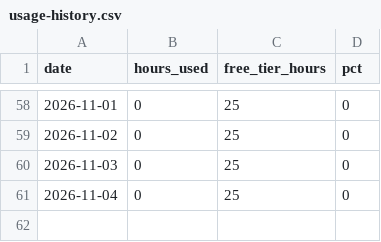
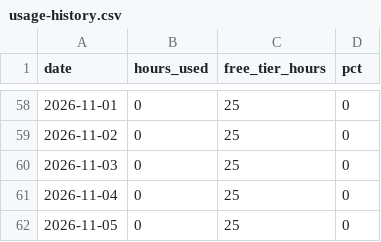
Before and after one commit to cavandonohoe/rent-vs-buy, a CSV file: badge/usage-history.csv, drawn as a sheet; only a part is shown, gaps mark what is left out; the diff names each change by its address in the sheet, - before the commit and + after, or states it on an @@ line.

```diff
--- a/badge/usage-history.csv
+++ b/badge/usage-history.csv
+row 62: 2026-11-05 | 0 | 25 | 0
```
